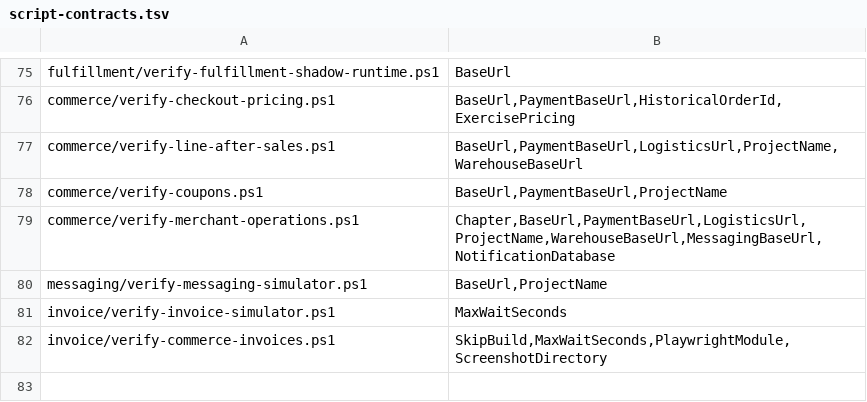
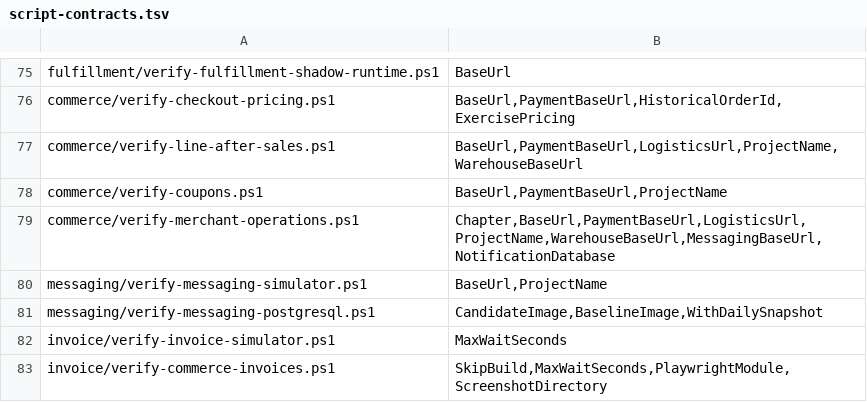
Before and after one commit to huruiyi/commerceflow-lab, a TSV file: scripts/script-contracts.tsv, drawn as a sheet; only a part is shown, gaps mark what is left out.

Commit message:
适配站外消息模拟库 PostgreSQL 并验收双向迁移与回退

```diff
--- a/scripts/script-contracts.tsv
+++ b/scripts/script-contracts.tsv
@@ -80,2 +80,3 @@ commerce/verify-merchant-operations.ps1	Chapter,BaseUrl,PaymentBaseUrl,Logistics
 messaging/verify-messaging-simulator.ps1	BaseUrl,ProjectName
+messaging/verify-messaging-postgresql.ps1	CandidateImage,BaselineImage,WithDailySnapshot
 invoice/verify-invoice-simulator.ps1	MaxWaitSeconds
```
Also changed, not shown: 13 other files.
